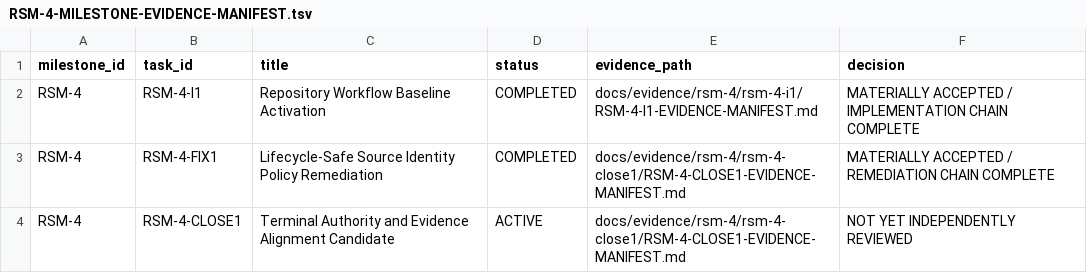
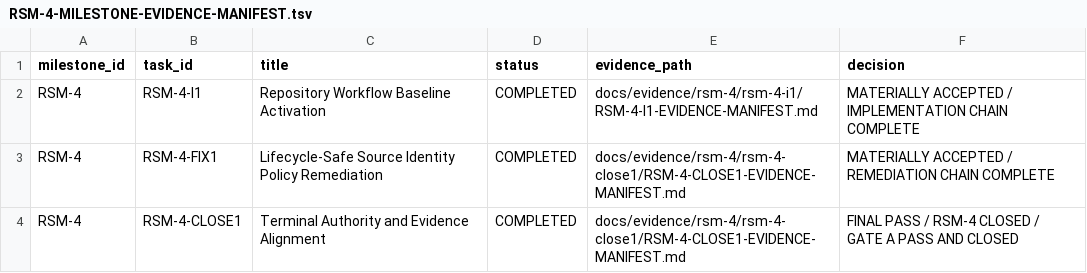
Before and after one commit to caosvein/retrostage-maker, a TSV file: docs/evidence/rsm-4/RSM-4-MILESTONE-EVIDENCE-MANIFEST.tsv, drawn as a sheet.

```diff
--- a/docs/evidence/rsm-4/RSM-4-MILESTONE-EVIDENCE-MANIFEST.tsv
+++ b/docs/evidence/rsm-4/RSM-4-MILESTONE-EVIDENCE-MANIFEST.tsv
@@ -3,2 +3,2 @@ RSM-4	RSM-4-I1	Repository Workflow Baseline Activation	COMPLETED	docs/evidence/r
 RSM-4	RSM-4-FIX1	Lifecycle-Safe Source Identity Policy Remediation	COMPLETED	docs/evidence/rsm-4/rsm-4-close1/RSM-4-CLOSE1-EVIDENCE-MANIFEST.md	MATERIALLY ACCEPTED / REMEDIATION CHAIN COMPLETE
-RSM-4	RSM-4-CLOSE1	Terminal Authority and Evidence Alignment Candidate	ACTIVE	docs/evidence/rsm-4/rsm-4-close1/RSM-4-CLOSE1-EVIDENCE-MANIFEST.md	NOT YET INDEPENDENTLY REVIEWED
+RSM-4	RSM-4-CLOSE1	Terminal Authority and Evidence Alignment	COMPLETED	docs/evidence/rsm-4/rsm-4-close1/RSM-4-CLOSE1-EVIDENCE-MANIFEST.md	FINAL PASS / RSM-4 CLOSED / GATE A PASS AND CLOSED
```
Also changed, not shown: docs/sources/SOURCE-MANIFEST.tsv, 4 other files.
